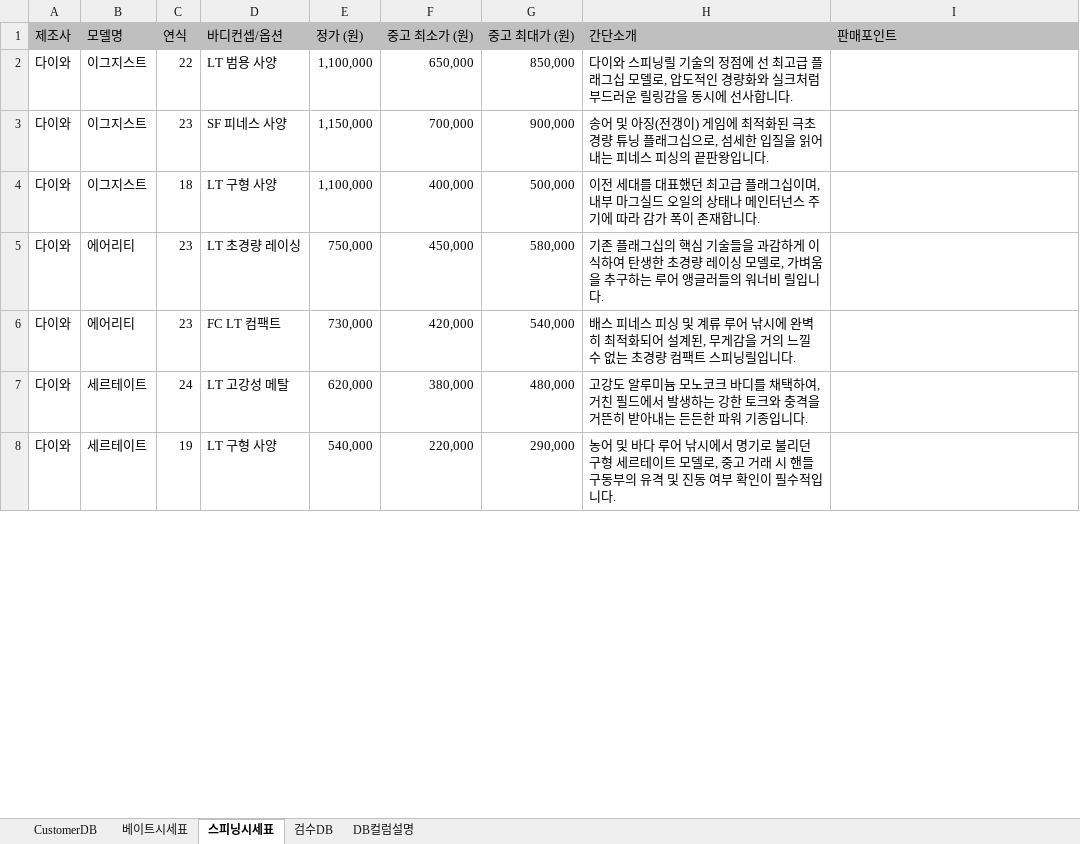
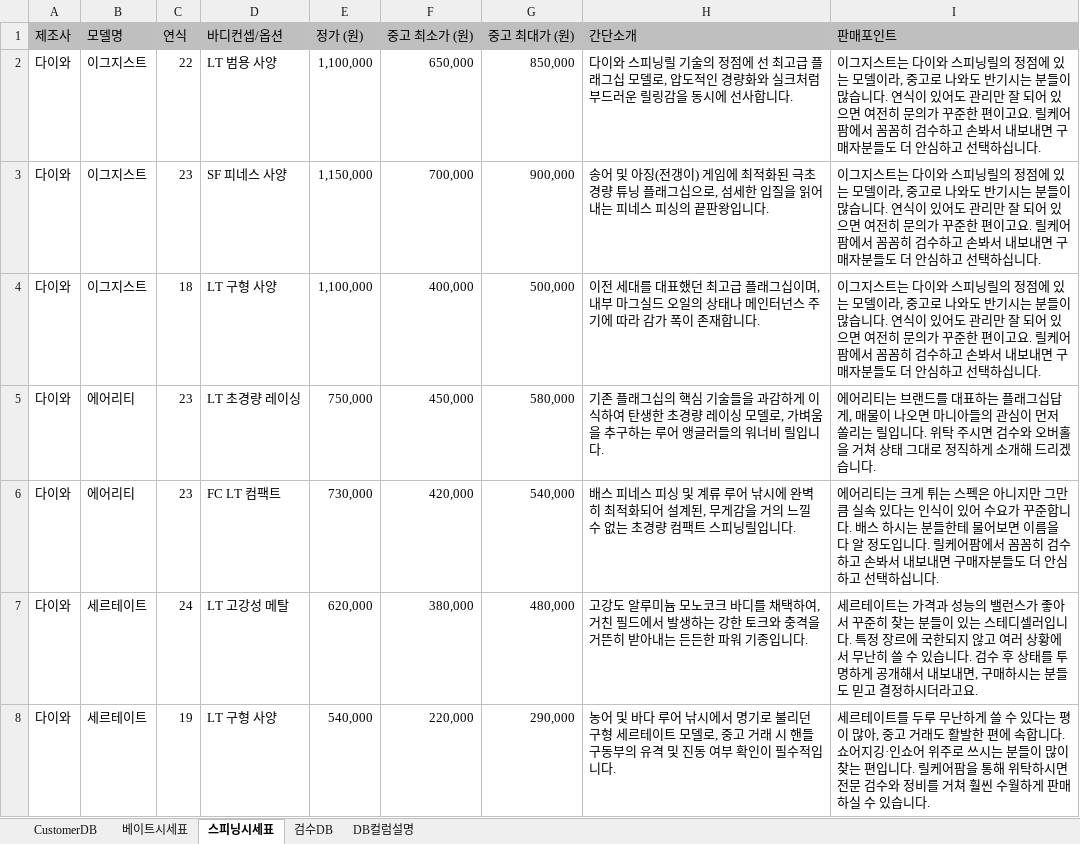
Before and after one commit to gameter/ReelCarepam, an Excel workbook: DB/ReelCarePam.xlsx, sheet 스피닝시세표, drawn as a sheet; only a part is shown; values as stored, in another font and other column widths than the file's, no borders; the diff covers the shown part only; the diff names each change by its address in the sheet, - before the commit and + after, or states it on an @@ line.

```diff
--- a/DB/ReelCarePam.xlsx (sheet 스피닝시세표)
+++ b/DB/ReelCarePam.xlsx (sheet 스피닝시세표)
-I2:I4 (판매포인트): (empty)
+I2:I4 (판매포인트): 이그지스트는 다이와 스피닝릴의 정점에 있는 모델이라, 중고로 나와도 반기시는 분들이 많습니다. 연식이 있어도 관리만 잘 되어 있으면 여전히 문의가 꾸준한 편이고요. 릴케어팜에서 꼼꼼히 검수하고 손봐서 내보내면 구매자분들도 더 안심하고 선택하십니다.
-I5 (판매포인트): (empty)
+I5 (판매포인트): 에어리티는 브랜드를 대표하는 플래그십답게, 매물이 나오면 마니아들의 관심이 먼저 쏠리는 릴입니다. 위탁 주시면 검수와 오버홀을 거쳐 상태 그대로 정직하게 소개해 드리겠습니다.
-I6 (판매포인트): (empty)
+I6 (판매포인트): 에어리티는 크게 튀는 스펙은 아니지만 그만큼 실속 있다는 인식이 있어 수요가 꾸준합니다. 배스 하시는 분들한테 물어보면 이름을 다 알 정도입니다. 릴케어팜에서 꼼꼼히 검수하고 손봐서 내보내면 구매자분들도 더 안심하고 선택하십니다.
-I7 (판매포인트): (empty)
+I7 (판매포인트): 세르테이트는 가격과 성능의 밸런스가 좋아서 꾸준히 찾는 분들이 있는 스테디셀러입니다. 특정 장르에 국한되지 않고 여러 상황에서 무난히 쓸 수 있습니다. 검수 후 상태를 투명하게 공개해서 내보내면, 구매하시는 분들도 믿고 결정하시더라고요.
-I8 (판매포인트): (empty)
+I8 (판매포인트): 세르테이트를 두루 무난하게 쓸 수 있다는 평이 많아, 중고 거래도 활발한 편에 속합니다. 쇼어지깅·인쇼어 위주로 쓰시는 분들이 많이 찾는 편입니다. 릴케어팜을 통해 위탁하시면 전문 검수와 정비를 거쳐 훨씬 수월하게 판매하실 수 있습니다.
```
Also changed, not shown: 31 edited cells elsewhere in this sheet, sheet 베이트시세표.
